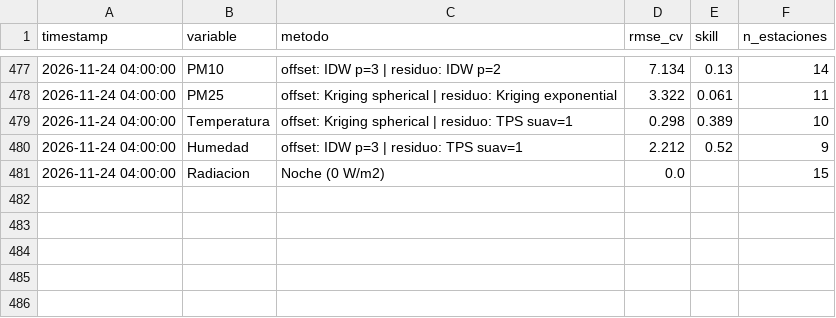
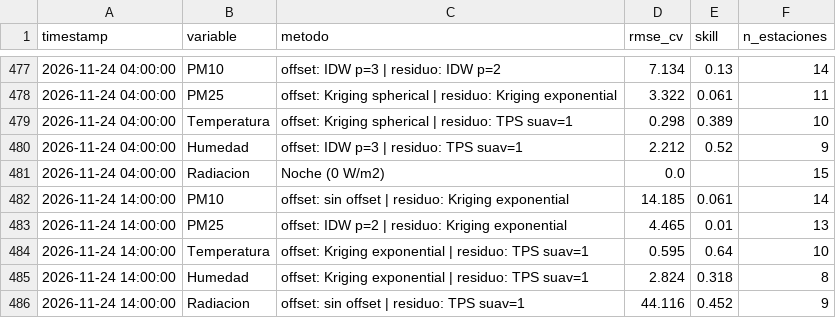
Before and after one commit to vasquez-roberto/capa_meteorologica, a CSV file: SIMA/sima_interpolacion_diagnostico.csv, drawn as a sheet; only a part is shown, gaps mark what is left out; the diff names each change by its address in the sheet, - before the commit and + after, or states it on an @@ line.

```diff
--- a/SIMA/sima_interpolacion_diagnostico.csv
+++ b/SIMA/sima_interpolacion_diagnostico.csv
+row 482: 2026-11-24 14:00:00 | PM10 | offset: sin offset | residuo: Kriging exponential | 14.185 | 0.061 | 14
+row 483: 2026-11-24 14:00:00 | PM25 | offset: IDW p=2 | residuo: Kriging exponential | 4.465 | 0.01 | 13
+row 484: 2026-11-24 14:00:00 | Temperatura | offset: Kriging exponential | residuo: TPS suav=1 | 0.595 | 0.64 | 10
+row 485: 2026-11-24 14:00:00 | Humedad | offset: Kriging exponential | residuo: TPS suav=1 | 2.824 | 0.318 | 8
+row 486: 2026-11-24 14:00:00 | Radiacion | offset: sin offset | residuo: TPS suav=1 | 44.116 | 0.452 | 9
```
Also changed, not shown: Purple Air/purpleair_meteo_lecturas.csv, SIMA/sima_meteo_historico.csv, 18 other files.
